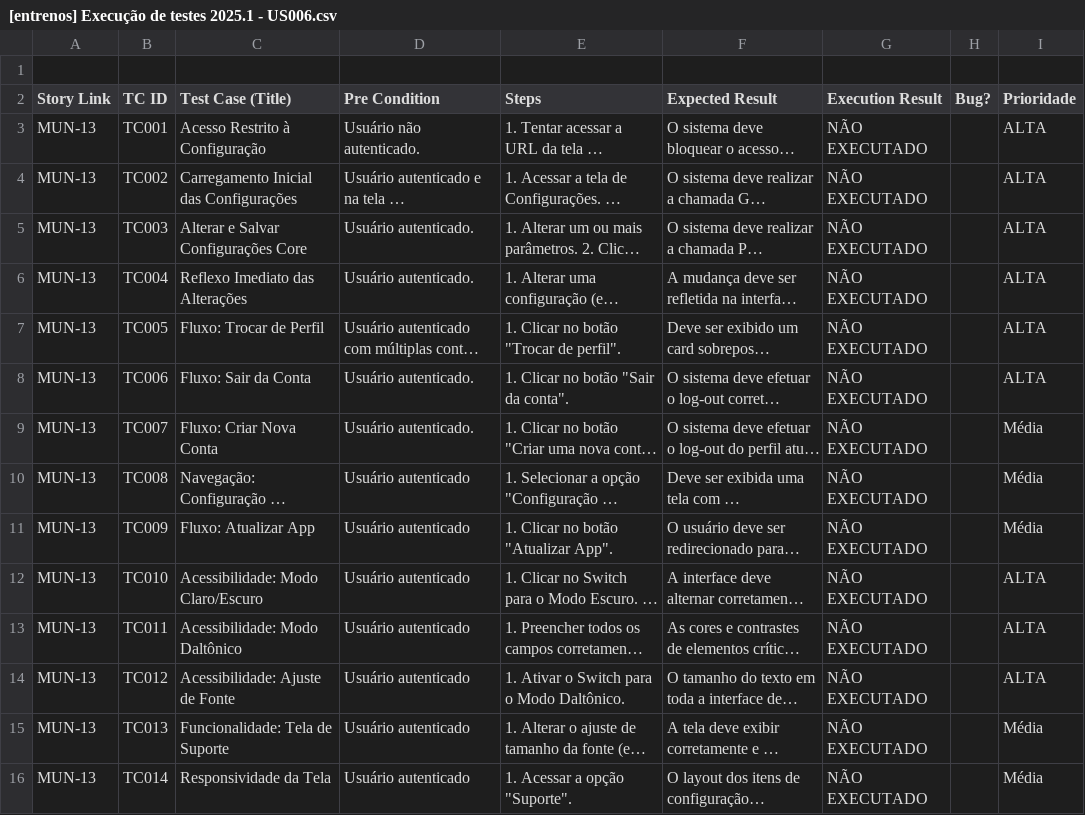
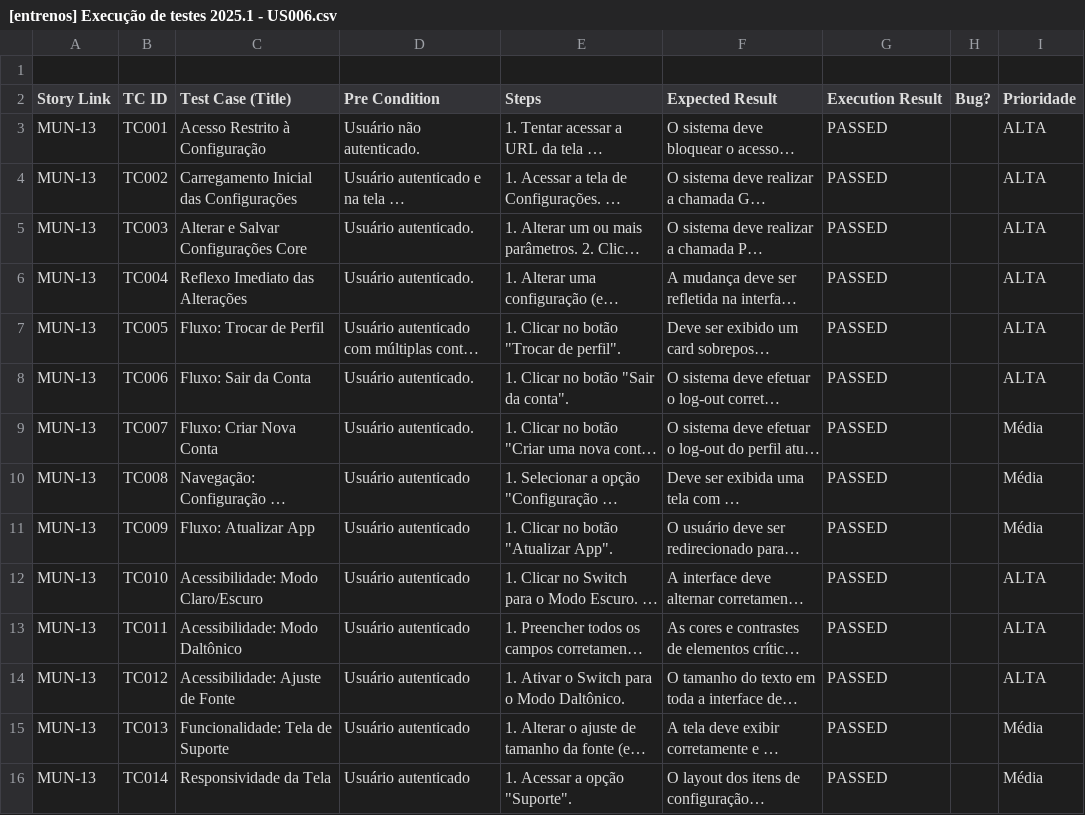
Before and after one commit to Matheusmrinho/Dashboard-ESSI3, a CSV file: dados/[entrenos] Execução de testes 2025.1 - US006.csv, drawn as a sheet; long unchanged cells end in …; the diff names each change by its address in the sheet, - before the commit and + after, or states it on an @@ line.

```diff
--- a/dados/[entrenos] Execução de testes 2025.1 - US006.csv
+++ b/dados/[entrenos] Execução de testes 2025.1 - US006.csv
-G3:G16 (Execution Result): NÃO EXECUTADO
+G3:G16 (Execution Result): PASSED
```
Also changed, not shown: dados/[entrenos] Execução de testes 2025.1 - US002.csv, 1 other file.
